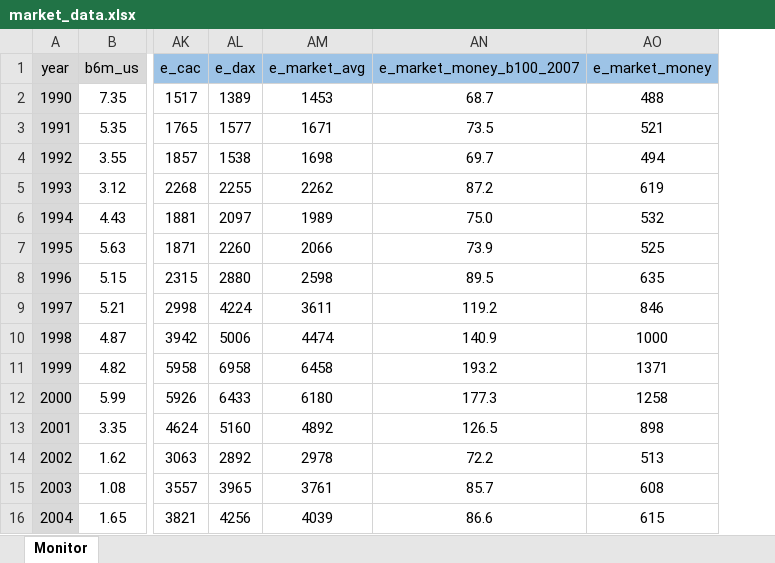
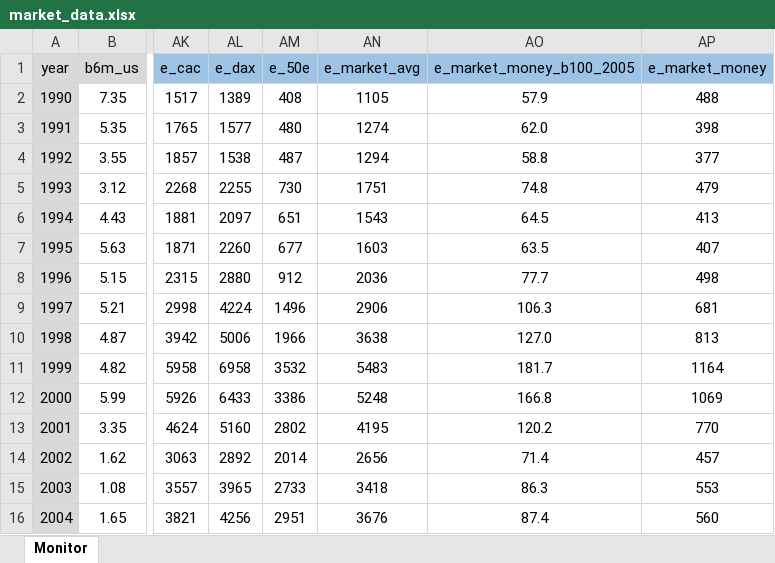
Before and after one commit to galetaire/marketmonitor, an Excel workbook: market_data.xlsx, sheet Monitor, drawn as a sheet; only a part is shown, gaps mark what is left out; values as stored, in another font and other column widths than the file's, no borders; conditional formats not drawn; removed rows and columns are numbered as before the commit, all else as after; the diff covers the shown part only; the diff names each change by its address in the sheet, - before the commit and + after, or states it on an @@ line.

```diff
--- a/market_data.xlsx (sheet Monitor)
+++ b/market_data.xlsx (sheet Monitor)
+column AM (e_50e), rows 2-16: 408 | 480 | 487 | 730 | 651 | 677 | 912 | 1496 | 1966 | 3532 | 3386 | 2802 | 2014 | 2733 | 2951
-column AN (e_market_money_b100_2007), rows 2-16: 68.7 | 73.5 | 69.7 | 87.2 | 75.0 | 73.9 | 89.5 | 119.2 | 140.9 | 193.2 | 177.3 | 126.5 | 72.2 | 85.7 | 86.6
+column AO (e_market_money_b100_2005), rows 2-16: 57.9 | 62.0 | 58.8 | 74.8 | 64.5 | 63.5 | 77.7 | 106.3 | 127.0 | 181.7 | 166.8 | 120.2 | 71.4 | 86.3 | 87.4
-AN2 (e_market_avg): 1453
+AN2 (e_market_avg): 1105
-AN3 (e_market_avg): 1671
+AN3 (e_market_avg): 1274
-AP3 (e_market_money): 521
+AP3 (e_market_money): 398
-AN4 (e_market_avg): 1698
+AN4 (e_market_avg): 1294
-AP4 (e_market_money): 494
+AP4 (e_market_money): 377
-AN5 (e_market_avg): 2262
+AN5 (e_market_avg): 1751
-AP5 (e_market_money): 619
+AP5 (e_market_money): 479
-AN6 (e_market_avg): 1989
+AN6 (e_market_avg): 1543
-AP6 (e_market_money): 532
+AP6 (e_market_money): 413
-AN7 (e_market_avg): 2066
+AN7 (e_market_avg): 1603
-AP7 (e_market_money): 525
+AP7 (e_market_money): 407
-AN8 (e_market_avg): 2598
+AN8 (e_market_avg): 2036
-AP8 (e_market_money): 635
+AP8 (e_market_money): 498
-AN9 (e_market_avg): 3611
+AN9 (e_market_avg): 2906
-AP9 (e_market_money): 846
+AP9 (e_market_money): 681
-AN10 (e_market_avg): 4474
+AN10 (e_market_avg): 3638
-AP10 (e_market_money): 1000
+AP10 (e_market_money): 813
-AN11 (e_market_avg): 6458
+AN11 (e_market_avg): 5483
-AP11 (e_market_money): 1371
+AP11 (e_market_money): 1164
-AN12 (e_market_avg): 6180
+AN12 (e_market_avg): 5248
-AP12 (e_market_money): 1258
+AP12 (e_market_money): 1069
-AN13 (e_market_avg): 4892
+AN13 (e_market_avg): 4195
-AP13 (e_market_money): 898
+AP13 (e_market_money): 770
-AN14 (e_market_avg): 2978
+AN14 (e_market_avg): 2656
-AP14 (e_market_money): 513
+AP14 (e_market_money): 457
-AN15 (e_market_avg): 3761
+AN15 (e_market_avg): 3418
-AP15 (e_market_money): 608
+AP15 (e_market_money): 553
-AN16 (e_market_avg): 4039
+AN16 (e_market_avg): 3676
-AP16 (e_market_money): 615
+AP16 (e_market_money): 560
```
Also changed, not shown: 40 edited cells elsewhere in this sheet, 2 other files.
